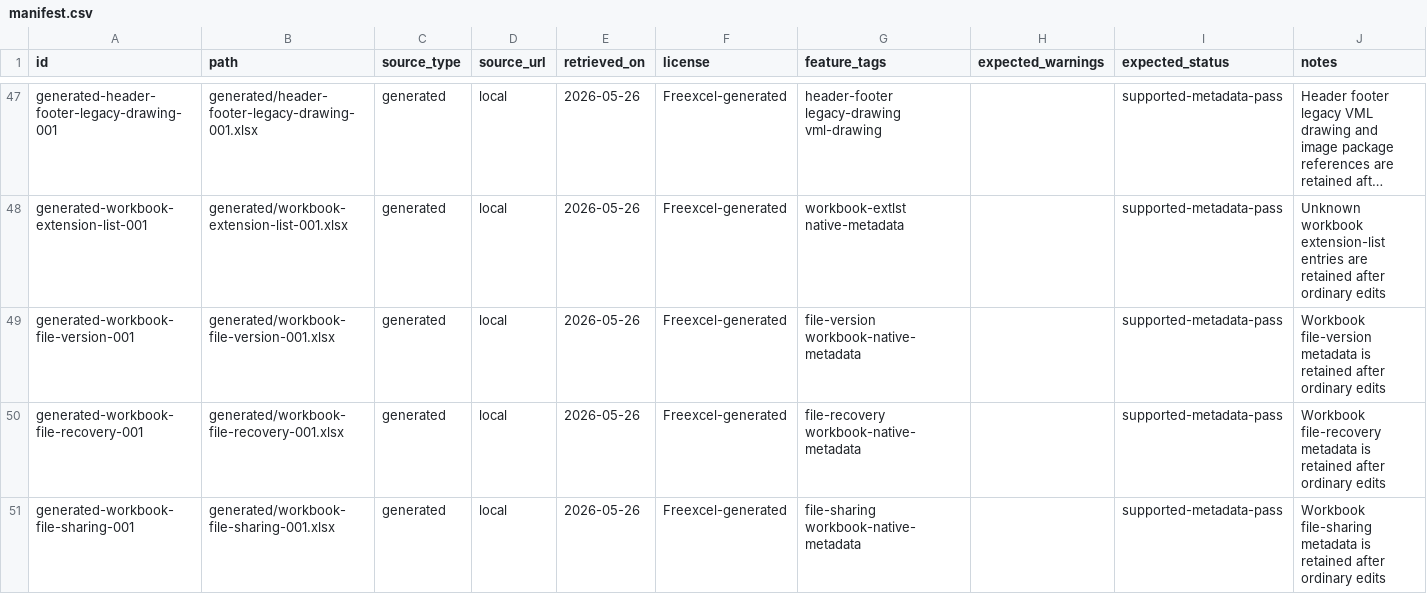
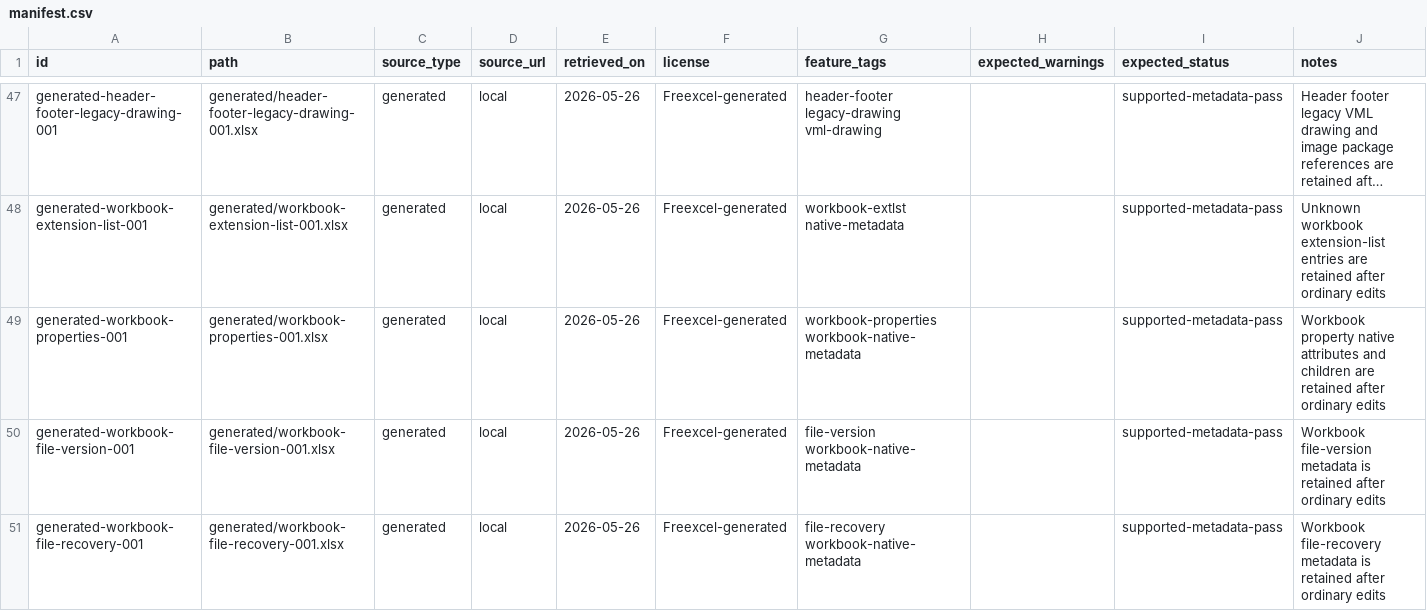
Before and after one commit to freevia-org/FreeX, a CSV file: test-corpus/manifest.csv, drawn as a sheet; only a part is shown, gaps mark what is left out; the shorter side is filled out with more unchanged rows; long unchanged cells end in …; the diff names each change by its address in the sheet, - before the commit and + after, or states it on an @@ line.

Commit message:
Add workbook properties corpus row

```diff
--- a/test-corpus/manifest.csv
+++ b/test-corpus/manifest.csv
+row 49: generated-workbook-properties-001 | generated/workbook-properties-001.xlsx | generated | local | 2026-05-26 | Freexcel-generated | workbook-properties workbook-native-metadata |  | supported-metadata-pass | Workbook property native attributes and children are retained after ordinary edits
```
Also changed, not shown: 2 other files.
